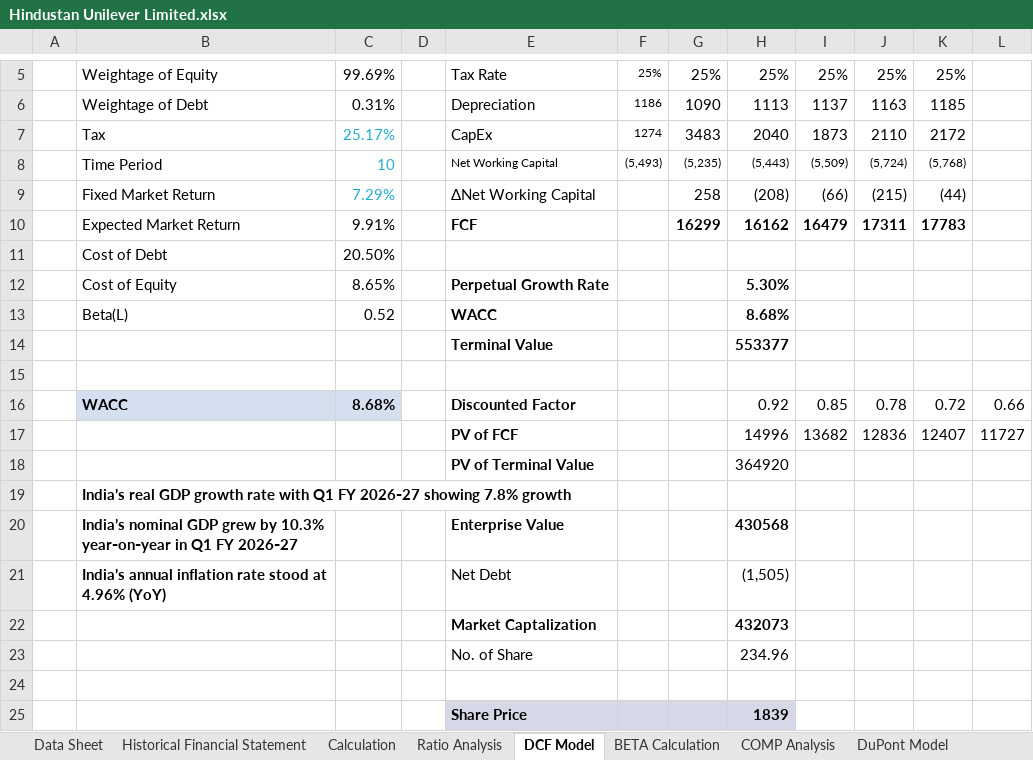
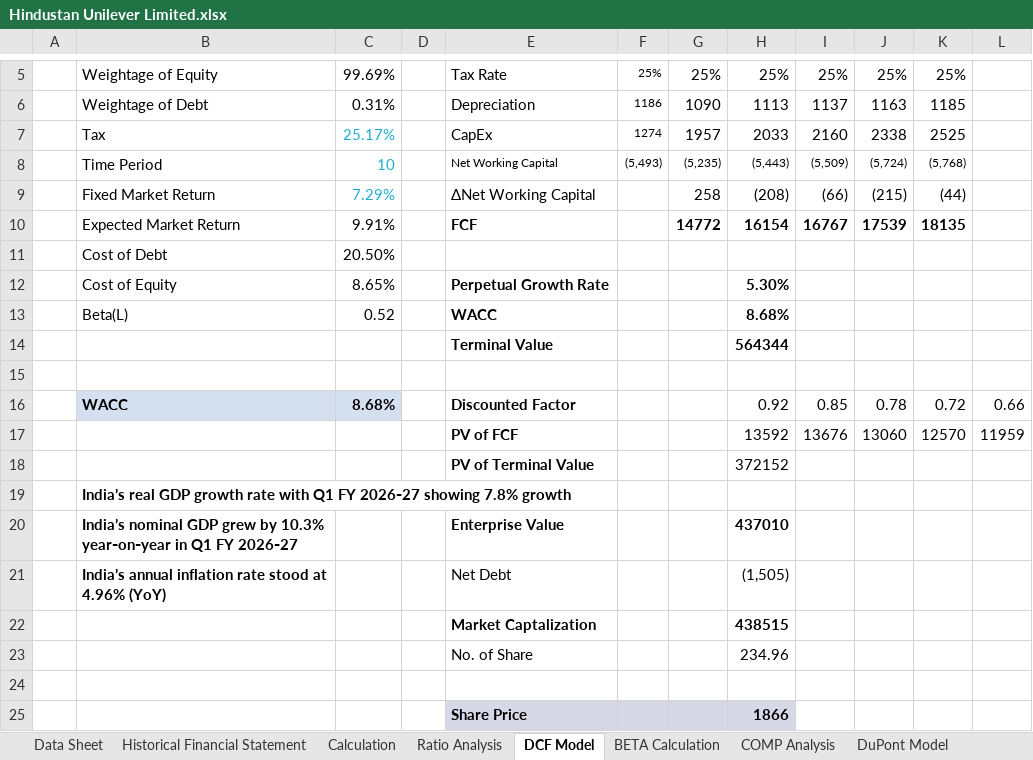
Before and after one commit to arpittripathi4298/Hindustan-Unilever-Limited-Complete-Valuation, an Excel workbook: Hindustan Unilever Limited.xlsx, sheet DCF Model, drawn as a sheet; only a part is shown, gaps mark what is left out; values as stored, in another font and other column widths than the file's, no borders; removed rows and columns are numbered as before the commit, all else as after; the diff names each change by its address in the sheet, - before the commit and + after, or states it on an @@ line.

```diff
--- a/Hindustan Unilever Limited.xlsx (sheet DCF Model)
+++ b/Hindustan Unilever Limited.xlsx (sheet DCF Model)
-row 7:  | Tax | 25.17% |  | CapEx | 1274 | 3483 | 2040 | 1873 | 2110 | 2172
+row 7:  | Tax | 25.17% |  | CapEx | 1274 | 1957 | 2033 | 2160 | 2338 | 2525
-row 10:  | Expected Market Return | 9.91% |  | FCF |  | 16299 | 16162 | 16479 | 17311 | 17783
+row 10:  | Expected Market Return | 9.91% |  | FCF |  | 14772 | 16154 | 16767 | 17539 | 18135
-H14: 553377
+H14: 564344
-row 17:  |  |  |  | PV of FCF |  |  | 14996 | 13682 | 12836 | 12407 | 11727
-row 18:  |  |  |  | PV of Terminal Value |  |  | 364920
+row 17:  |  |  |  | PV of FCF |  |  | 13592 | 13676 | 13060 | 12570 | 11959
+row 18:  |  |  |  | PV of Terminal Value |  |  | 372152
-H20: 430568
+H20: 437010
-H22: 432073
+H22: 438515
-H25: 1839
+H25: 1866
```
Also changed, not shown: sheet Historical Financial Statement, sheet Calculation.
